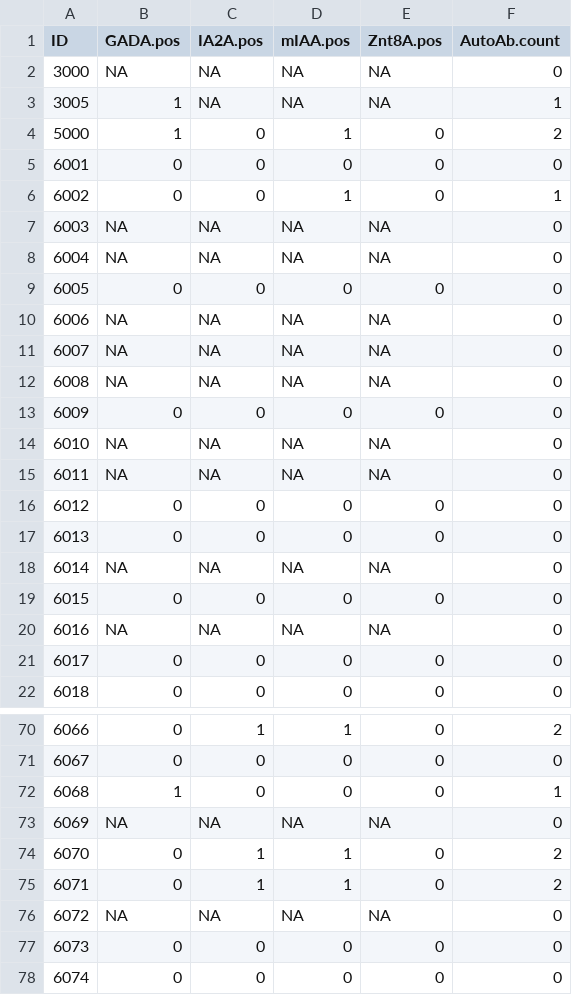
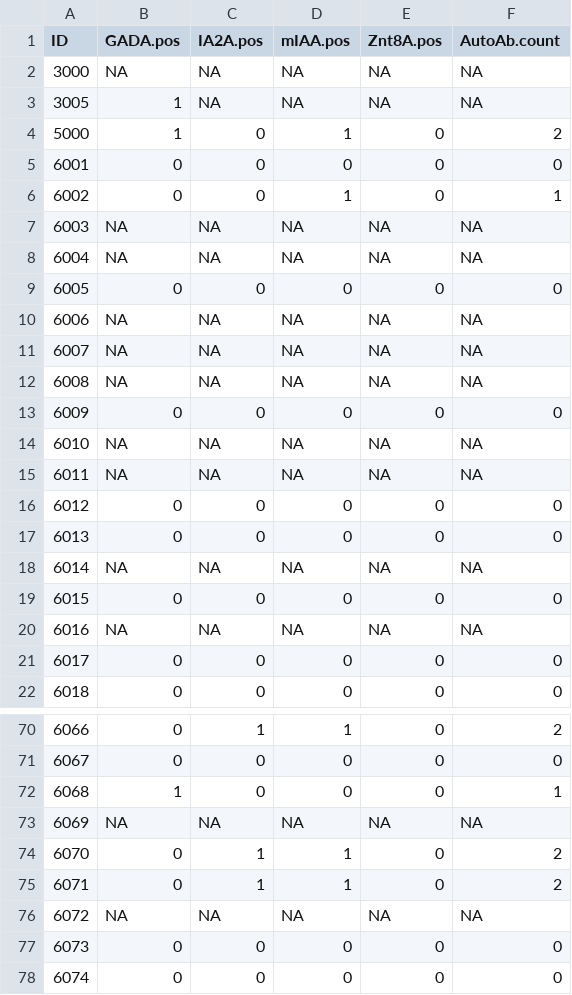
Before and after one commit to anngvu/DIVE, a TSV file: Collection/Core/AutoAb_ref.tsv, drawn as a sheet; only a part is shown, gaps mark what is left out; the diff covers the shown part only.

```diff
--- a/Collection/Core/AutoAb_ref.tsv
+++ b/Collection/Core/AutoAb_ref.tsv
@@ -1,4 +1,4 @@
 "ID"	"GADA.pos"	"IA2A.pos"	"mIAA.pos"	"Znt8A.pos"	"AutoAb.count"
-3000	NA	NA	NA	NA	0
-3005	1	NA	NA	NA	1
+3000	NA	NA	NA	NA	NA
+3005	1	NA	NA	NA	NA
 5000	1	0	1	0	2
@@ -6,16 +6,16 @@
 6002	0	0	1	0	1
-6003	NA	NA	NA	NA	0
-6004	NA	NA	NA	NA	0
+6003	NA	NA	NA	NA	NA
+6004	NA	NA	NA	NA	NA
 6005	0	0	0	0	0
-6006	NA	NA	NA	NA	0
-6007	NA	NA	NA	NA	0
-6008	NA	NA	NA	NA	0
+6006	NA	NA	NA	NA	NA
+6007	NA	NA	NA	NA	NA
+6008	NA	NA	NA	NA	NA
 6009	0	0	0	0	0
-6010	NA	NA	NA	NA	0
-6011	NA	NA	NA	NA	0
+6010	NA	NA	NA	NA	NA
+6011	NA	NA	NA	NA	NA
 6012	0	0	0	0	0
 6013	0	0	0	0	0
-6014	NA	NA	NA	NA	0
+6014	NA	NA	NA	NA	NA
 6015	0	0	0	0	0
-6016	NA	NA	NA	NA	0
+6016	NA	NA	NA	NA	NA
 6017	0	0	0	0	0
@@ -72,6 +72,6 @@
 6068	1	0	0	0	1
-6069	NA	NA	NA	NA	0
+6069	NA	NA	NA	NA	NA
 6070	0	1	1	0	2
 6071	0	1	1	0	2
-6072	NA	NA	NA	NA	0
+6072	NA	NA	NA	NA	NA
 6073	0	0	0	0	0
```
Also changed, not shown: 16 edited cells elsewhere in this file, 7 other files.
